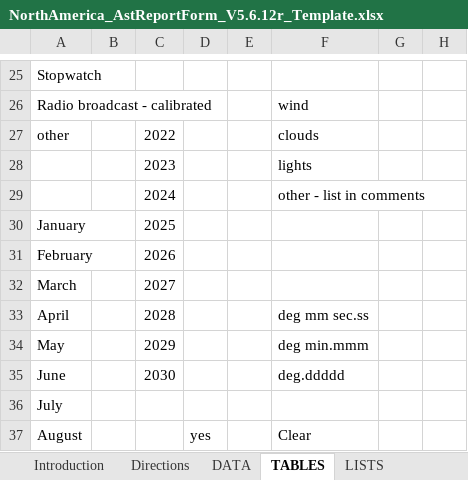
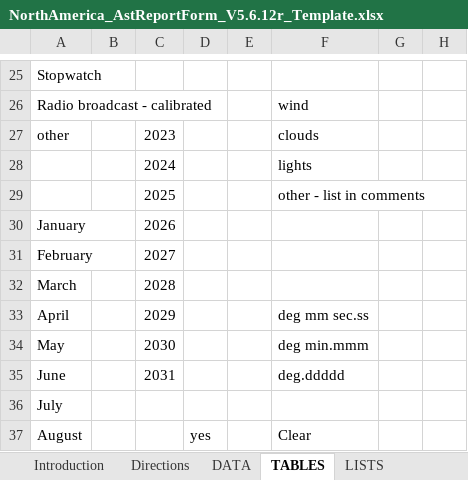
Before and after one commit to labstercam/occultation-tools, an Excel workbook: occultation-manager/python/NorthAmerica_AstReportForm_V5.6.12r_Template.xlsx, sheet TABLES, drawn as a sheet; only a part is shown, gaps mark what is left out; values as stored, in another font and other column widths than the file's, no borders; removed rows and columns are numbered as before the commit, all else as after; the diff names each change by its address in the sheet, - before the commit and + after, or states it on an @@ line.

Commit message:
Added OTE to report

```diff
--- a/occultation-manager/python/NorthAmerica_AstReportForm_V5.6.12r_Template.xlsx (sheet TABLES)
+++ b/occultation-manager/python/NorthAmerica_AstReportForm_V5.6.12r_Template.xlsx (sheet TABLES)
-C27: 2022
+C27: 2023
-row 28:  |  | 2023 |  |  | lights
-F28: other - list in comments
+F28: lights
+row 29:  |  | 2025 |  |  | other - list in comments
-C30: 2025
+C30: 2026
-C31: 2026
+C31: 2027
-C32: 2027
+C32: 2028
-C33: 2028
+C33: 2029
-C34: 2029
+C34: 2030
-C35: 2030
+C35: 2031
```
Also changed, not shown: sheet Corrections Calculations, sheet DATA, formulas that keep their value, occultation-manager/python/RASNZ_AstReporttForm_V4.1.2.G_Template.xlsx, 13 other files.
